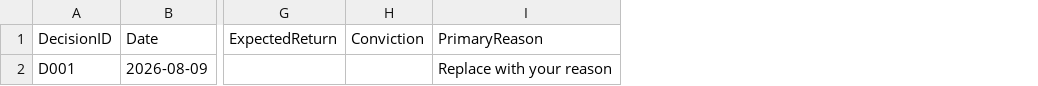
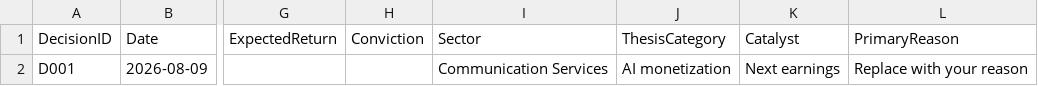
Before and after one commit to Antzaz/Antzaz-equity-research-model, a CSV file: institutional_research/portfolio_decision_journal_template.csv, drawn as a sheet; only a part is shown, gaps mark what is left out; the diff names each change by its address in the sheet, - before the commit and + after, or states it on an @@ line.

Commit message:
Complete offline decision learning and expected-return bridge

```diff
--- a/institutional_research/portfolio_decision_journal_template.csv
+++ b/institutional_research/portfolio_decision_journal_template.csv
+column I (Sector), row 2: Communication Services
+column J (ThesisCategory), row 2: AI monetization
+column K (Catalyst), row 2: Next earnings
```
Also changed, not shown: 4 other files.
